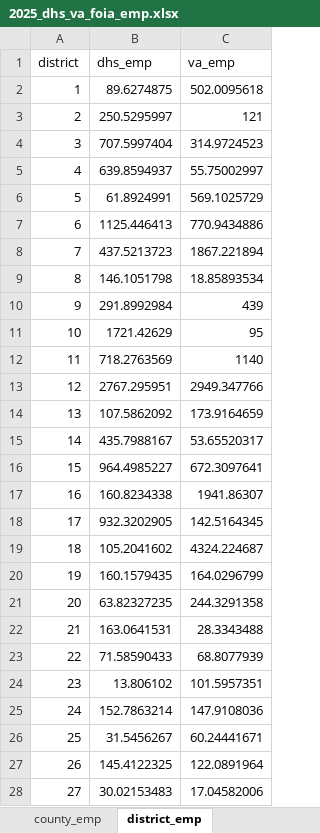
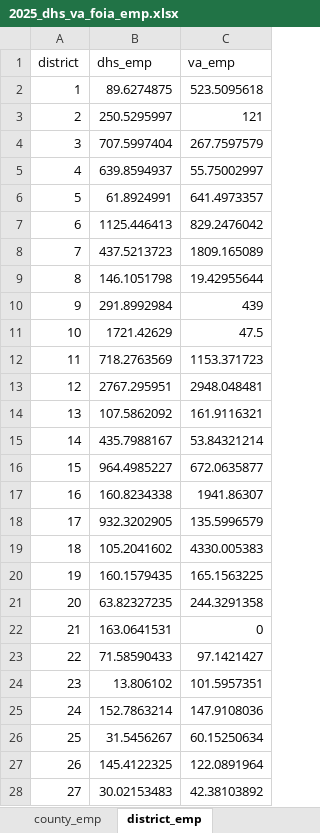
Before and after one commit to sumeetkbedi/CA_MEIS_Pre-IMPLAN_Activity_Sheets, an Excel workbook: data/raw/2025_dhs_va_foia_emp.xlsx, sheet district_emp, drawn as a sheet; only a part is shown; values as stored, in another font and other column widths than the file's, no borders; the diff covers the shown part only; the diff names each change by its address in the sheet, - before the commit and + after, or states it on an @@ line.

Commit message:
Uploading updated DHS VA FOIA emp file to account for updated districts' VA employment numbers (via FY2025 FRPP data).

```diff
--- a/data/raw/2025_dhs_va_foia_emp.xlsx (sheet district_emp)
+++ b/data/raw/2025_dhs_va_foia_emp.xlsx (sheet district_emp)
-C2 (va_emp): 502.0095618
+C2 (va_emp): 523.5095618
-C4 (va_emp): 314.9724523
+C4 (va_emp): 267.7597579
-C6 (va_emp): 569.1025729
+C6 (va_emp): 641.4973357
-C7 (va_emp): 770.9434886
+C7 (va_emp): 829.2476042
-C8 (va_emp): 1867.221894
+C8 (va_emp): 1809.165089
-C9 (va_emp): 18.85893534
+C9 (va_emp): 19.42955644
-C11 (va_emp): 95
+C11 (va_emp): 47.5
-C12 (va_emp): 1140
+C12 (va_emp): 1153.371723
-C13 (va_emp): 2949.347766
+C13 (va_emp): 2948.048481
-C14 (va_emp): 173.9164659
+C14 (va_emp): 161.9116321
-C15 (va_emp): 53.65520317
+C15 (va_emp): 53.84321214
-C16 (va_emp): 672.3097641
+C16 (va_emp): 672.0635877
-C18 (va_emp): 142.5164345
+C18 (va_emp): 135.5996579
-C19 (va_emp): 4324.224687
+C19 (va_emp): 4330.005383
-C20 (va_emp): 164.0296799
+C20 (va_emp): 165.1563225
-C22 (va_emp): 28.3343488
+C22 (va_emp): 0
-C23 (va_emp): 68.8077939
+C23 (va_emp): 97.1421427
-C26 (va_emp): 60.24441671
+C26 (va_emp): 60.15250634
-C28 (va_emp): 17.04582006
+C28 (va_emp): 42.38103892
```
Also changed, not shown: 14 edited cells elsewhere in this sheet.
